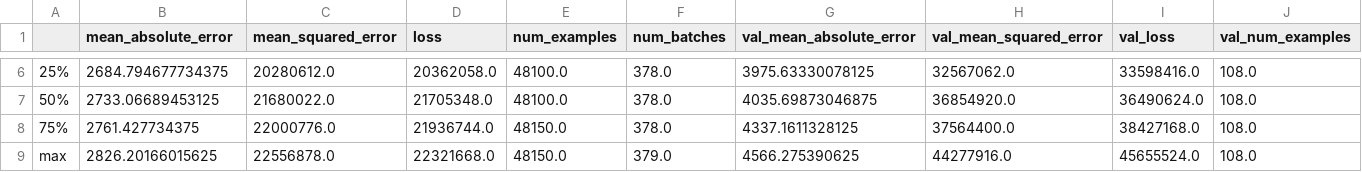
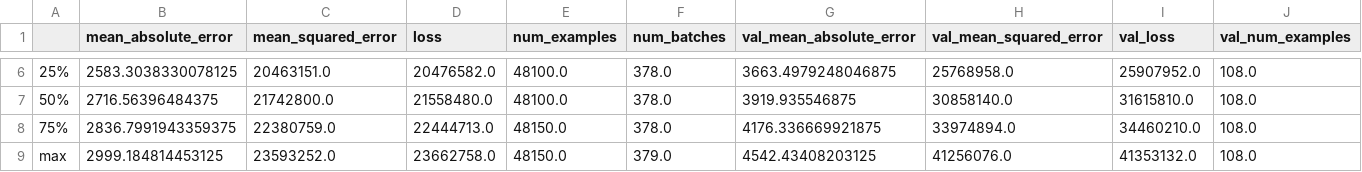
Before and after one commit to Olhaau/fl-official-statistics-addon, a CSV file: output/experiments/06_federated_fix/results/performance_train_overview.csv, drawn as a sheet; only a part is shown, gaps mark what is left out; the diff covers the shown part only; the diff names each change by its address in the sheet, - before the commit and + after, or states it on an @@ line.

```diff
--- a/output/experiments/06_federated_fix/results/performance_train_overview.csv
+++ b/output/experiments/06_federated_fix/results/performance_train_overview.csv
-B6 (mean_absolute_error): 2684.794677734375
+B6 (mean_absolute_error): 2583.3038330078125
-C6 (mean_squared_error): 20280612.0
+C6 (mean_squared_error): 20463151.0
-D6 (loss): 20362058.0
+D6 (loss): 20476582.0
-G6 (val_mean_absolute_error): 3975.63330078125
+G6 (val_mean_absolute_error): 3663.4979248046875
-H6 (val_mean_squared_error): 32567062.0
+H6 (val_mean_squared_error): 25768958.0
-I6 (val_loss): 33598416.0
+I6 (val_loss): 25907952.0
-B7 (mean_absolute_error): 2733.06689453125
+B7 (mean_absolute_error): 2716.56396484375
-C7 (mean_squared_error): 21680022.0
+C7 (mean_squared_error): 21742800.0
-D7 (loss): 21705348.0
+D7 (loss): 21558480.0
-G7 (val_mean_absolute_error): 4035.69873046875
+G7 (val_mean_absolute_error): 3919.935546875
-H7 (val_mean_squared_error): 36854920.0
+H7 (val_mean_squared_error): 30858140.0
-I7 (val_loss): 36490624.0
+I7 (val_loss): 31615810.0
-B8 (mean_absolute_error): 2761.427734375
+B8 (mean_absolute_error): 2836.7991943359375
-C8 (mean_squared_error): 22000776.0
+C8 (mean_squared_error): 22380759.0
-D8 (loss): 21936744.0
+D8 (loss): 22444713.0
-G8 (val_mean_absolute_error): 4337.1611328125
+G8 (val_mean_absolute_error): 4176.336669921875
-H8 (val_mean_squared_error): 37564400.0
+H8 (val_mean_squared_error): 33974894.0
-I8 (val_loss): 38427168.0
+I8 (val_loss): 34460210.0
-B9 (mean_absolute_error): 2826.20166015625
+B9 (mean_absolute_error): 2999.184814453125
-C9 (mean_squared_error): 22556878.0
+C9 (mean_squared_error): 23593252.0
-D9 (loss): 22321668.0
+D9 (loss): 23662758.0
-G9 (val_mean_absolute_error): 4566.275390625
+G9 (val_mean_absolute_error): 4542.43408203125
-H9 (val_mean_squared_error): 44277916.0
+H9 (val_mean_squared_error): 41256076.0
-I9 (val_loss): 45655524.0
+I9 (val_loss): 41353132.0
```
Also changed, not shown: 30 edited cells elsewhere in this file, 29 other files.
